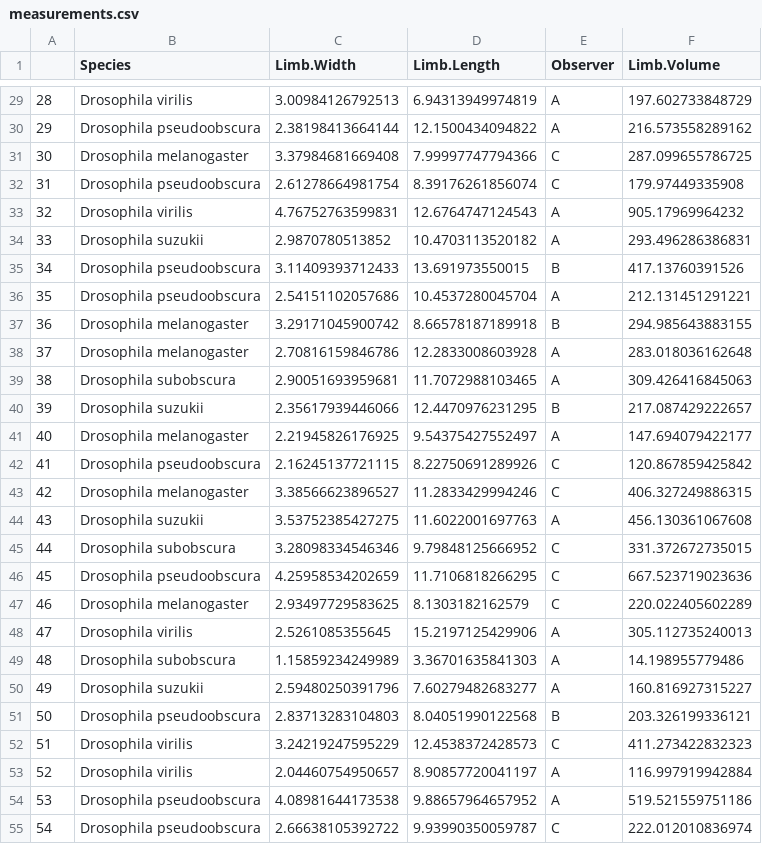
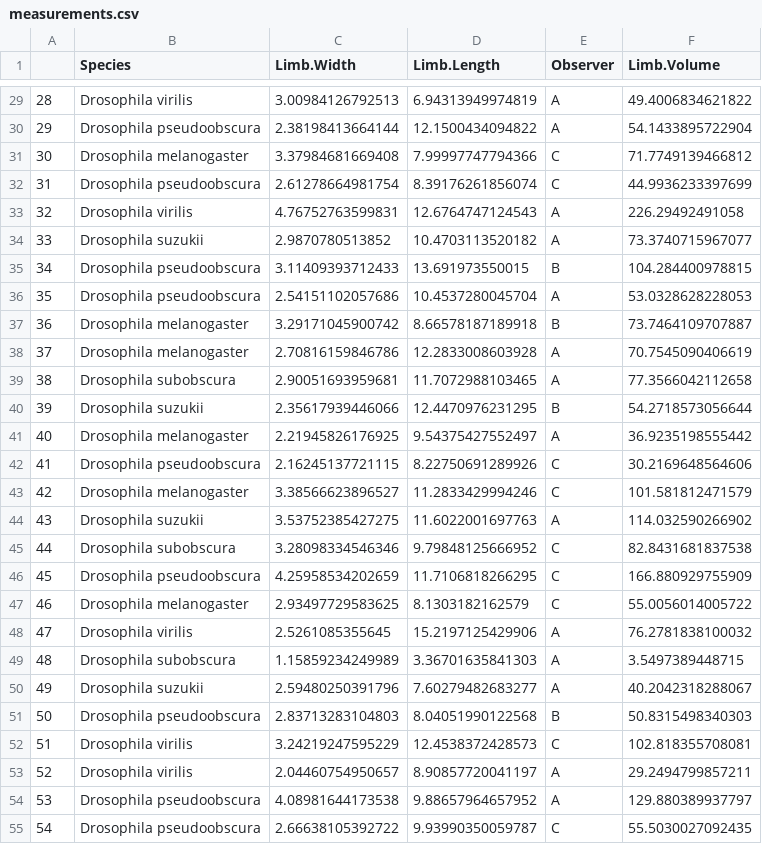
Before and after one commit to h-thyagarajan/colautti_812, a CSV file: measurements.csv, drawn as a sheet; only a part is shown, gaps mark what is left out; the diff covers the shown part only.

Commit message:
Commit 3, fixing VolumeEstimato

```diff
--- a/measurements.csv
+++ b/measurements.csv
@@ -29,27 +29,27 @@
-"28","Drosophila virilis",3.00984126792513,6.94313949974819,"A",197.602733848729
-"29","Drosophila pseudoobscura",2.38198413664144,12.1500434094822,"A",216.573558289162
-"30","Drosophila melanogaster",3.37984681669408,7.99997747794366,"C",287.099655786725
-"31","Drosophila pseudoobscura",2.61278664981754,8.39176261856074,"C",179.97449335908
-"32","Drosophila virilis",4.76752763599831,12.6764747124543,"A",905.17969964232
-"33","Drosophila suzukii",2.9870780513852,10.4703113520182,"A",293.496286386831
-"34","Drosophila pseudoobscura",3.11409393712433,13.691973550015,"B",417.13760391526
-"35","Drosophila pseudoobscura",2.54151102057686,10.4537280045704,"A",212.131451291221
-"36","Drosophila melanogaster",3.29171045900742,8.66578187189918,"B",294.985643883155
-"37","Drosophila melanogaster",2.70816159846786,12.2833008603928,"A",283.018036162648
-"38","Drosophila subobscura",2.90051693959681,11.7072988103465,"A",309.426416845063
-"39","Drosophila suzukii",2.35617939446066,12.4470976231295,"B",217.087429222657
-"40","Drosophila melanogaster",2.21945826176925,9.54375427552497,"A",147.694079422177
-"41","Drosophila pseudoobscura",2.16245137721115,8.22750691289926,"C",120.867859425842
-"42","Drosophila melanogaster",3.38566623896527,11.2833429994246,"C",406.327249886315
-"43","Drosophila suzukii",3.53752385427275,11.6022001697763,"A",456.130361067608
-"44","Drosophila subobscura",3.28098334546346,9.79848125666952,"C",331.372672735015
-"45","Drosophila pseudoobscura",4.25958534202659,11.7106818266295,"C",667.523719023636
-"46","Drosophila melanogaster",2.93497729583625,8.1303182162579,"C",220.022405602289
-"47","Drosophila virilis",2.5261085355645,15.2197125429906,"A",305.112735240013
-"48","Drosophila subobscura",1.15859234249989,3.36701635841303,"A",14.198955779486
-"49","Drosophila suzukii",2.59480250391796,7.60279482683277,"A",160.816927315227
-"50","Drosophila pseudoobscura",2.83713283104803,8.04051990122568,"B",203.326199336121
-"51","Drosophila virilis",3.24219247595229,12.4538372428573,"C",411.273422832323
-"52","Drosophila virilis",2.04460754950657,8.90857720041197,"A",116.997919942884
-"53","Drosophila pseudoobscura",4.08981644173538,9.88657964657952,"A",519.521559751186
-"54","Drosophila pseudoobscura",2.66638105392722,9.93990350059787,"C",222.012010836974
+"28","Drosophila virilis",3.00984126792513,6.94313949974819,"A",49.4006834621822
+"29","Drosophila pseudoobscura",2.38198413664144,12.1500434094822,"A",54.1433895722904
+"30","Drosophila melanogaster",3.37984681669408,7.99997747794366,"C",71.7749139466812
+"31","Drosophila pseudoobscura",2.61278664981754,8.39176261856074,"C",44.9936233397699
+"32","Drosophila virilis",4.76752763599831,12.6764747124543,"A",226.29492491058
+"33","Drosophila suzukii",2.9870780513852,10.4703113520182,"A",73.3740715967077
+"34","Drosophila pseudoobscura",3.11409393712433,13.691973550015,"B",104.284400978815
+"35","Drosophila pseudoobscura",2.54151102057686,10.4537280045704,"A",53.0328628228053
+"36","Drosophila melanogaster",3.29171045900742,8.66578187189918,"B",73.7464109707887
+"37","Drosophila melanogaster",2.70816159846786,12.2833008603928,"A",70.7545090406619
+"38","Drosophila subobscura",2.90051693959681,11.7072988103465,"A",77.3566042112658
+"39","Drosophila suzukii",2.35617939446066,12.4470976231295,"B",54.2718573056644
+"40","Drosophila melanogaster",2.21945826176925,9.54375427552497,"A",36.9235198555442
+"41","Drosophila pseudoobscura",2.16245137721115,8.22750691289926,"C",30.2169648564606
+"42","Drosophila melanogaster",3.38566623896527,11.2833429994246,"C",101.581812471579
+"43","Drosophila suzukii",3.53752385427275,11.6022001697763,"A",114.032590266902
+"44","Drosophila subobscura",3.28098334546346,9.79848125666952,"C",82.8431681837538
+"45","Drosophila pseudoobscura",4.25958534202659,11.7106818266295,"C",166.880929755909
+"46","Drosophila melanogaster",2.93497729583625,8.1303182162579,"C",55.0056014005722
+"47","Drosophila virilis",2.5261085355645,15.2197125429906,"A",76.2781838100032
+"48","Drosophila subobscura",1.15859234249989,3.36701635841303,"A",3.5497389448715
+"49","Drosophila suzukii",2.59480250391796,7.60279482683277,"A",40.2042318288067
+"50","Drosophila pseudoobscura",2.83713283104803,8.04051990122568,"B",50.8315498340303
+"51","Drosophila virilis",3.24219247595229,12.4538372428573,"C",102.818355708081
+"52","Drosophila virilis",2.04460754950657,8.90857720041197,"A",29.2494799857211
+"53","Drosophila pseudoobscura",4.08981644173538,9.88657964657952,"A",129.880389937797
+"54","Drosophila pseudoobscura",2.66638105392722,9.93990350059787,"C",55.5030027092435
```
Also changed, not shown: 73 edited cells elsewhere in this file, 1 other file.
